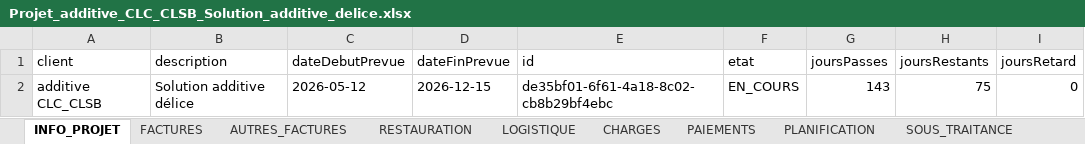
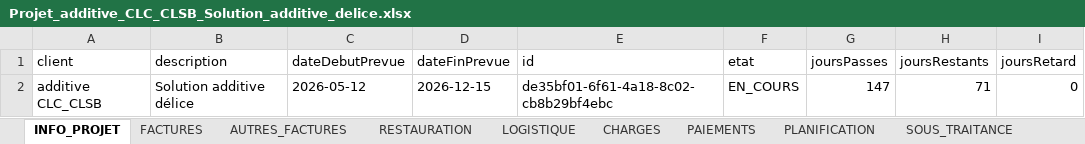
Before and after one commit to RochdiPro/projet_cost, an Excel workbook: src/assets/projets/Projet_additive_CLC_CLSB_Solution_additive_delice.xlsx, sheet INFO_PROJET, drawn as a sheet; values as stored, in another font and other column widths than the file's, no borders; the diff names each change by its address in the sheet, - before the commit and + after, or states it on an @@ line.

```diff
--- a/src/assets/projets/Projet_additive_CLC_CLSB_Solution_additive_delice.xlsx (sheet INFO_PROJET)
+++ b/src/assets/projets/Projet_additive_CLC_CLSB_Solution_additive_delice.xlsx (sheet INFO_PROJET)
-G2 (joursPasses): 143
+G2 (joursPasses): 147
-H2 (joursRestants): 75
+H2 (joursRestants): 71
```
Also changed, not shown: sheet FACTURES, sheet PLANIFICATION, sheet LOGISTIQUE, src/assets/projets/Projet_sonede_redondance.xlsx, 5 other files.
